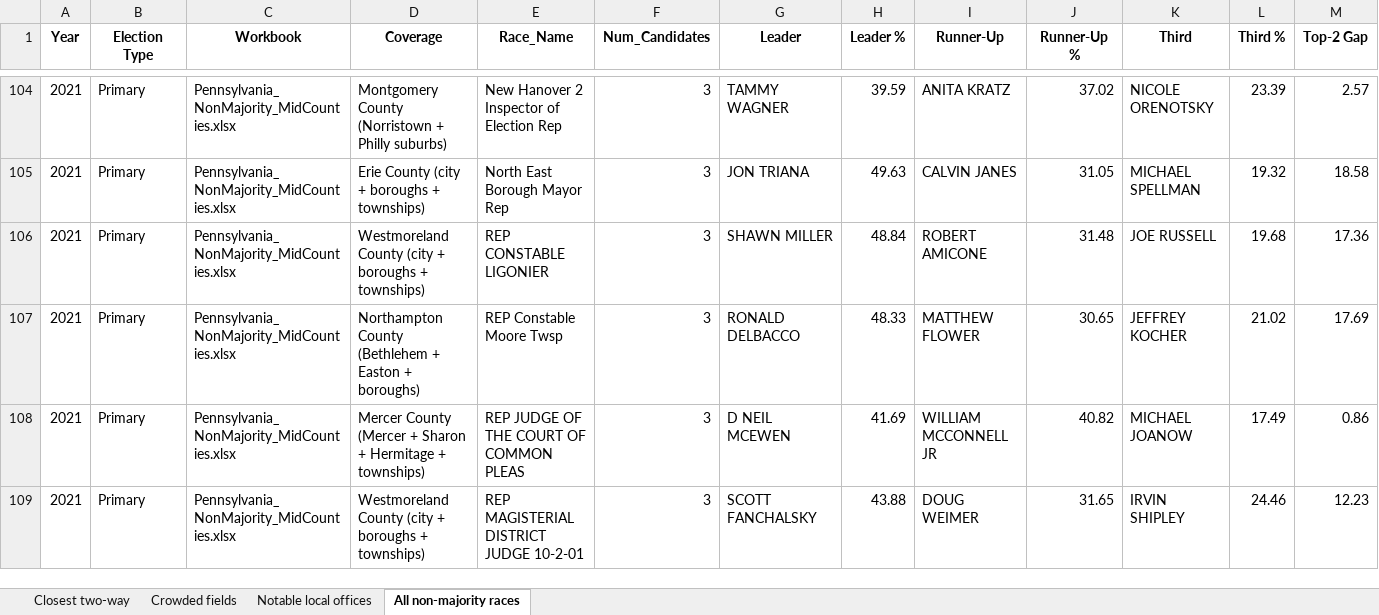
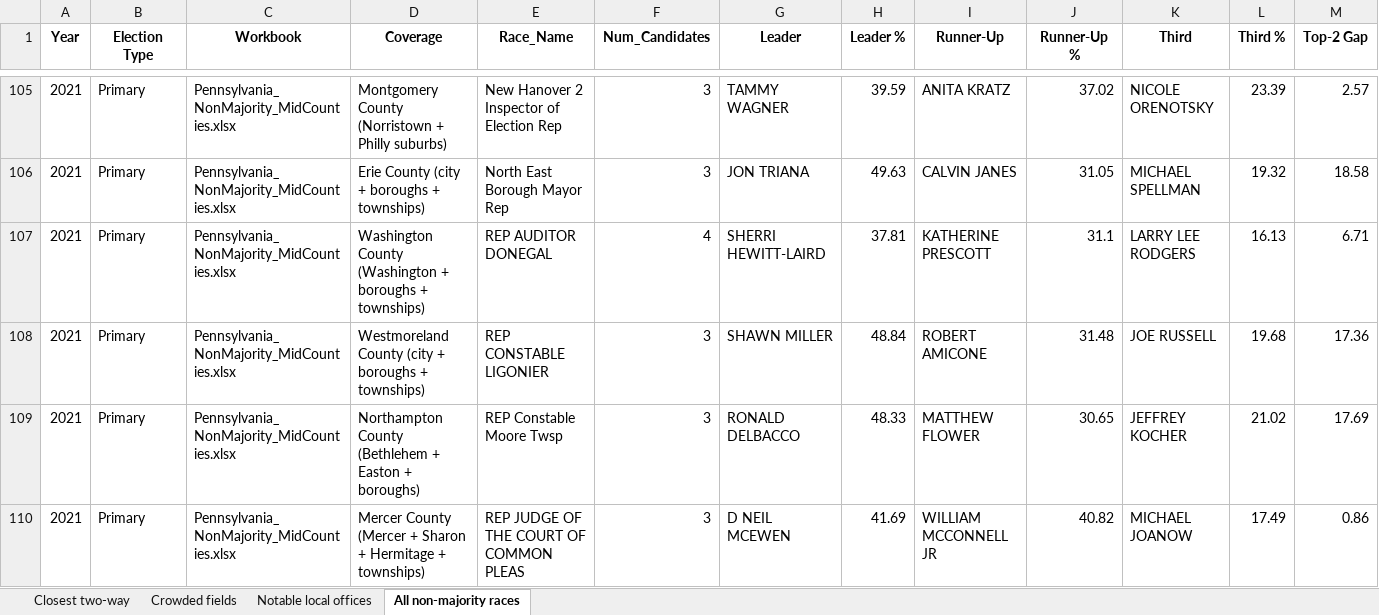
Before and after one commit to emschorsch/rcv-election-simulation, an Excel workbook: Top_RCV_Races.xlsx, sheet All non-majority races, drawn as a sheet; only a part is shown, gaps mark what is left out; the shorter side is filled out with more unchanged rows; values as stored, in another font and other column widths than the file's, no borders; rows hold the shown columns only; the diff covers the shown part only; the diff names each change by its address in the sheet, - before the commit and + after, or states it on an @@ line.

```diff
--- a/Top_RCV_Races.xlsx (sheet All non-majority races)
+++ b/Top_RCV_Races.xlsx (sheet All non-majority races)
+row 107: 2021 | Primary | Pennsylvania_NonMajority_MidCounties.xlsx | Washington County (Washington + boroughs + townships) | REP AUDITOR DONEGAL | 4 | SHERRI HEWITT-LAIRD | 37.81 | KATHERINE PRESCOTT | 31.1 | LARRY LEE RODGERS | 16.13 | 6.71
```
Also changed, not shown: 15 added rows elsewhere in this sheet, sheet Closest two-way, sheet Notable local offices, sheet Crowded fields, Allegheny_NonMajority_Local.xlsx, Pennsylvania_NonMajority_2018plus.xlsx, 5 other files.
